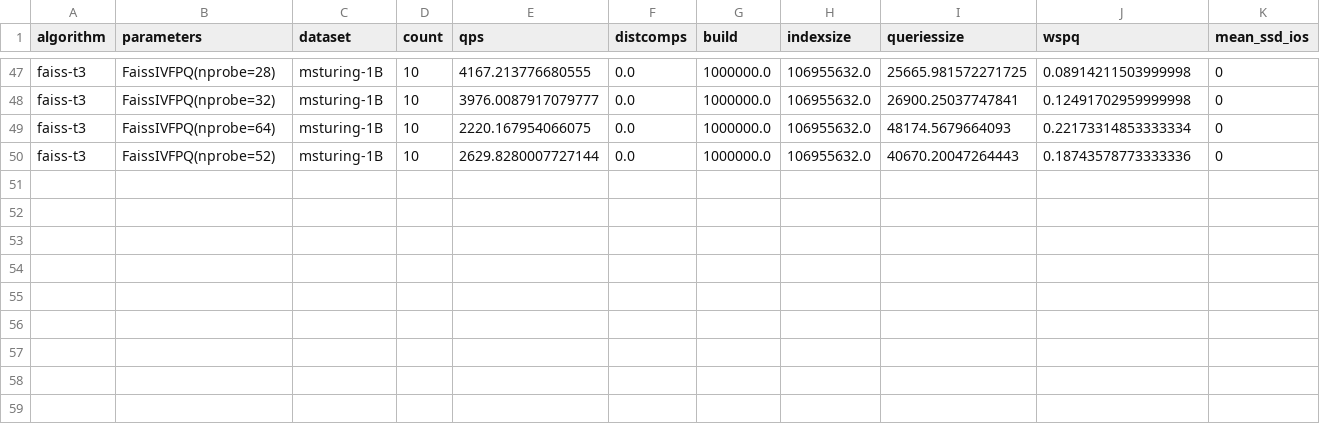
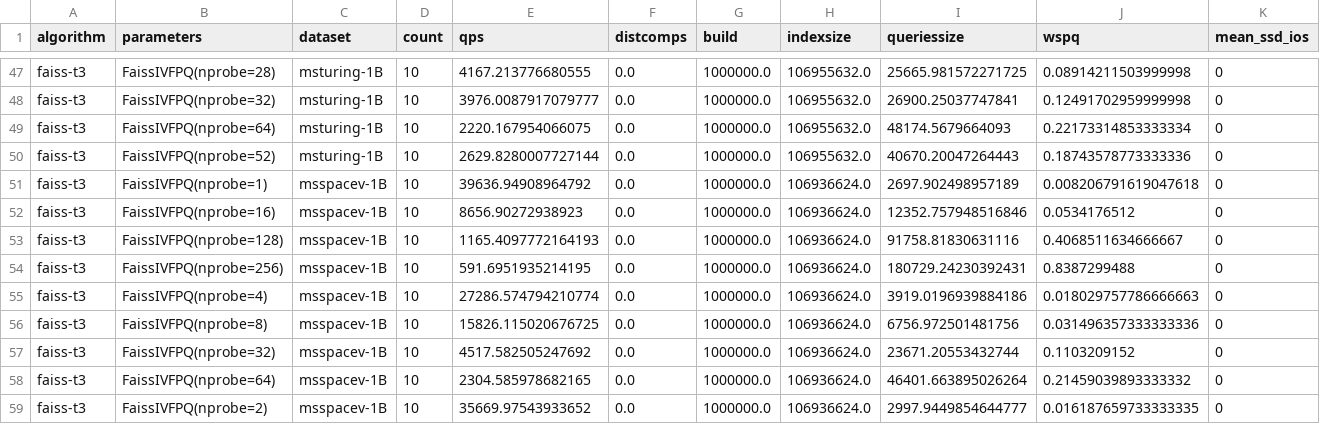
Before and after one commit to harsha-simhadri/big-ann-benchmarks, a CSV file: t3/eval_2021/faiss_t3/private_w_cache_detect.csv, drawn as a sheet; only a part is shown, gaps mark what is left out; rows hold the shown columns only; the diff names each change by its address in the sheet, - before the commit and + after, or states it on an @@ line.

```diff
--- a/t3/eval_2021/faiss_t3/private_w_cache_detect.csv
+++ b/t3/eval_2021/faiss_t3/private_w_cache_detect.csv
+row 51: faiss-t3 | FaissIVFPQ(nprobe=1) | msspacev-1B | 10 | 39636.94908964792 | 0.0 | 1000000.0 | 106936624.0 | 2697.902498957189 | 0.008206791619047618 | 0
+row 52: faiss-t3 | FaissIVFPQ(nprobe=16) | msspacev-1B | 10 | 8656.90272938923 | 0.0 | 1000000.0 | 106936624.0 | 12352.757948516846 | 0.0534176512 | 0
+row 53: faiss-t3 | FaissIVFPQ(nprobe=128) | msspacev-1B | 10 | 1165.4097772164193 | 0.0 | 1000000.0 | 106936624.0 | 91758.81830631116 | 0.4068511634666667 | 0
+row 54: faiss-t3 | FaissIVFPQ(nprobe=256) | msspacev-1B | 10 | 591.6951935214195 | 0.0 | 1000000.0 | 106936624.0 | 180729.24230392431 | 0.8387299488 | 0
+row 55: faiss-t3 | FaissIVFPQ(nprobe=4) | msspacev-1B | 10 | 27286.574794210774 | 0.0 | 1000000.0 | 106936624.0 | 3919.0196939884186 | 0.018029757786666663 | 0
+row 56: faiss-t3 | FaissIVFPQ(nprobe=8) | msspacev-1B | 10 | 15826.115020676725 | 0.0 | 1000000.0 | 106936624.0 | 6756.972501481756 | 0.031496357333333336 | 0
+row 57: faiss-t3 | FaissIVFPQ(nprobe=32) | msspacev-1B | 10 | 4517.582505247692 | 0.0 | 1000000.0 | 106936624.0 | 23671.20553432744 | 0.1103209152 | 0
+row 58: faiss-t3 | FaissIVFPQ(nprobe=64) | msspacev-1B | 10 | 2304.585978682165 | 0.0 | 1000000.0 | 106936624.0 | 46401.663895026264 | 0.21459039893333332 | 0
+row 59: faiss-t3 | FaissIVFPQ(nprobe=2) | msspacev-1B | 10 | 35669.97543933652 | 0.0 | 1000000.0 | 106936624.0 | 2997.9449854644777 | 0.016187659733333335 | 0
```
Also changed, not shown: t3/eval_2021/cuanns_ivfpq/private_w_cache_detect.csv, t3/eval_2021/cuanns_multigpu/private_w_cache_detect.csv, 19 other files.
